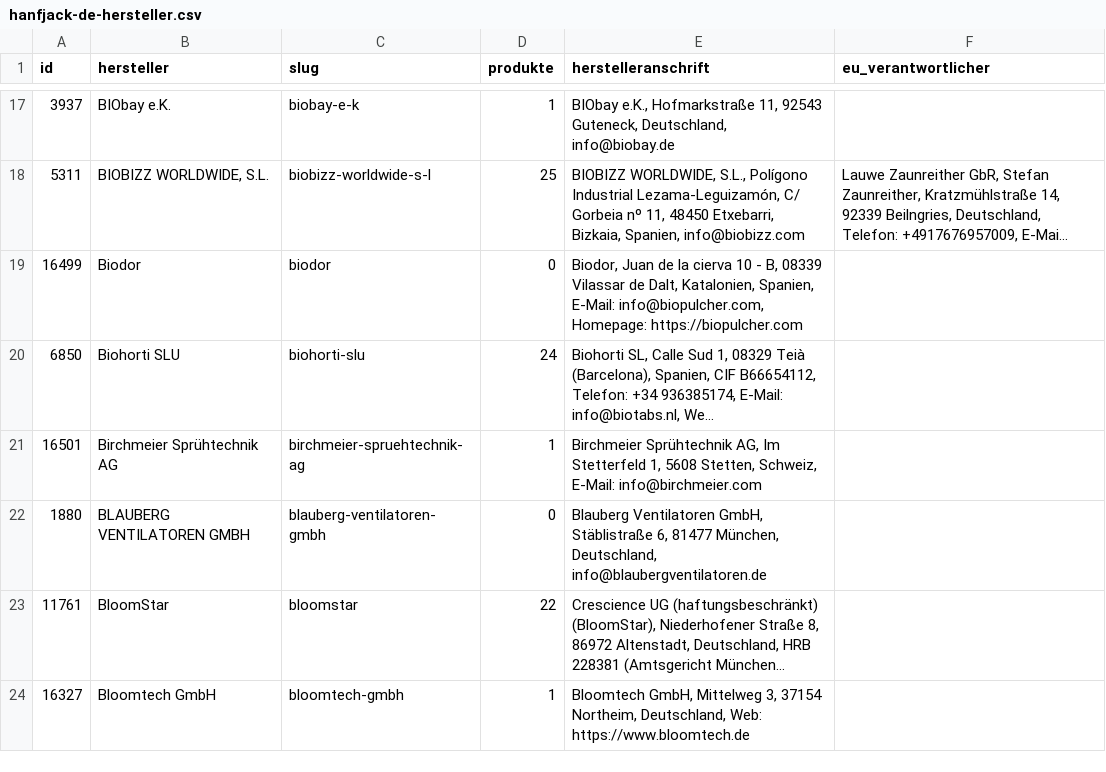
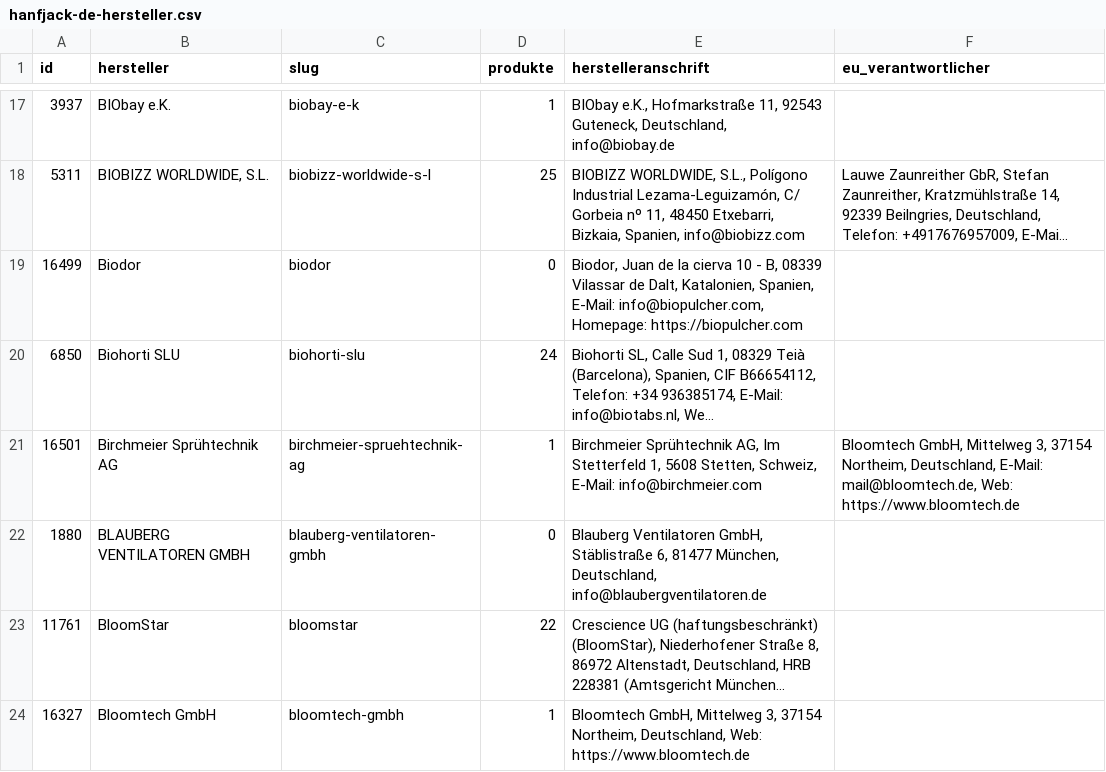
Before and after one commit to Zauni1984/18plus-Cannabis-Shop-Popup, a CSV file: shop-texte/listings/grok-texte/hanfjack-de-hersteller.csv, drawn as a sheet; only a part is shown, gaps mark what is left out; long unchanged cells end in …; the diff covers the shown part only; the diff names each change by its address in the sheet, - before the commit and + after, or states it on an @@ line.

```diff
--- a/shop-texte/listings/grok-texte/hanfjack-de-hersteller.csv
+++ b/shop-texte/listings/grok-texte/hanfjack-de-hersteller.csv
-F21 (eu_verantwortlicher): (empty)
+F21 (eu_verantwortlicher): Bloomtech GmbH, Mittelweg 3, 37154 Northeim, Deutschland, E-Mail: mail@bloomtech.de, Web: https://www.bloomtech.de
```
Also changed, not shown: 8 edited cells elsewhere in this file, 2 other files.
